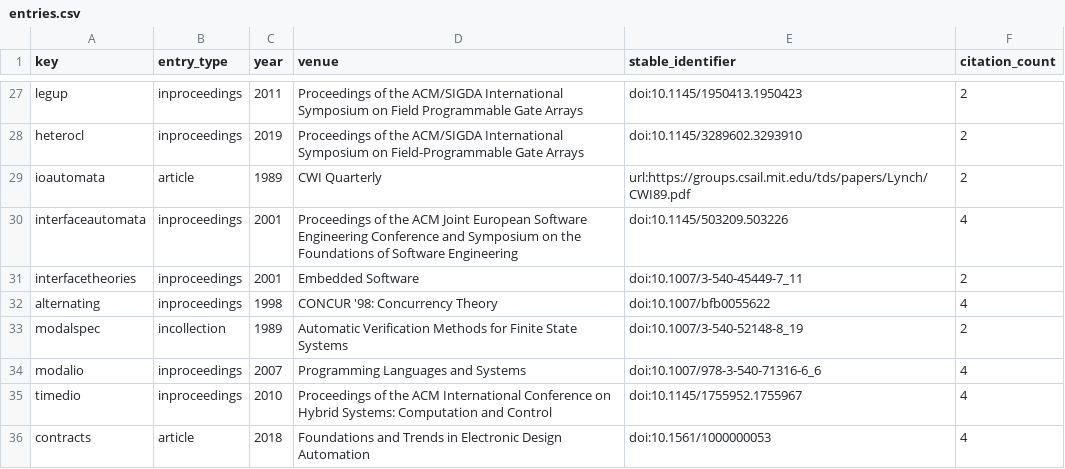
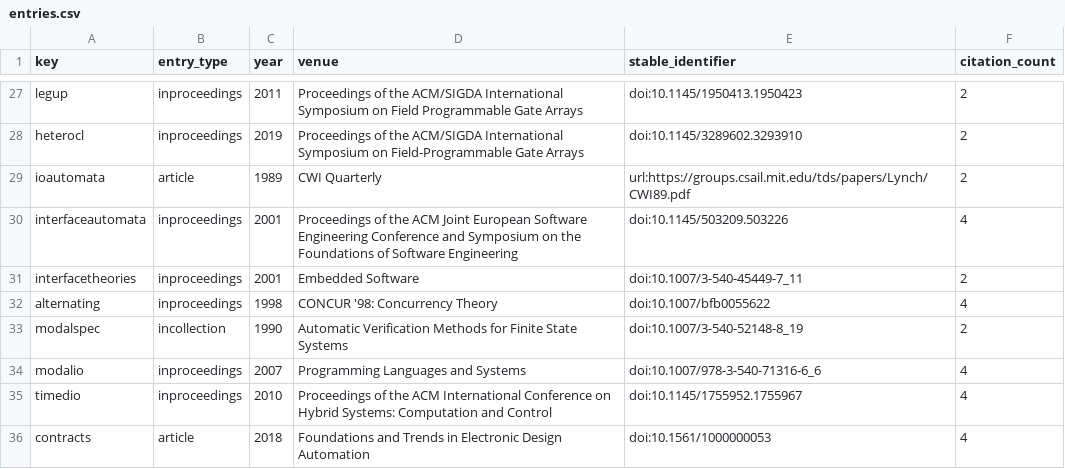
Before and after one commit to Haoyi-Zhang/PipeRefine-code, a CSV file: bibliography-results/entries.csv, drawn as a sheet; only a part is shown, gaps mark what is left out.

```diff
--- a/bibliography-results/entries.csv
+++ b/bibliography-results/entries.csv
@@ -32,3 +32,3 @@ interfacetheories,inproceedings,2001,Embedded Software,doi:10.1007/3-540-45449-7
 alternating,inproceedings,1998,CONCUR '98: Concurrency Theory,doi:10.1007/bfb0055622,4
-modalspec,incollection,1989,Automatic Verification Methods for Finite State Systems,doi:10.1007/3-540-52148-8_19,2
+modalspec,incollection,1990,Automatic Verification Methods for Finite State Systems,doi:10.1007/3-540-52148-8_19,2
 modalio,inproceedings,2007,Programming Languages and Systems,doi:10.1007/978-3-540-71316-6_6,4
```
Also changed, not shown: literature/bibliography-audit.csv, 1 other file.
